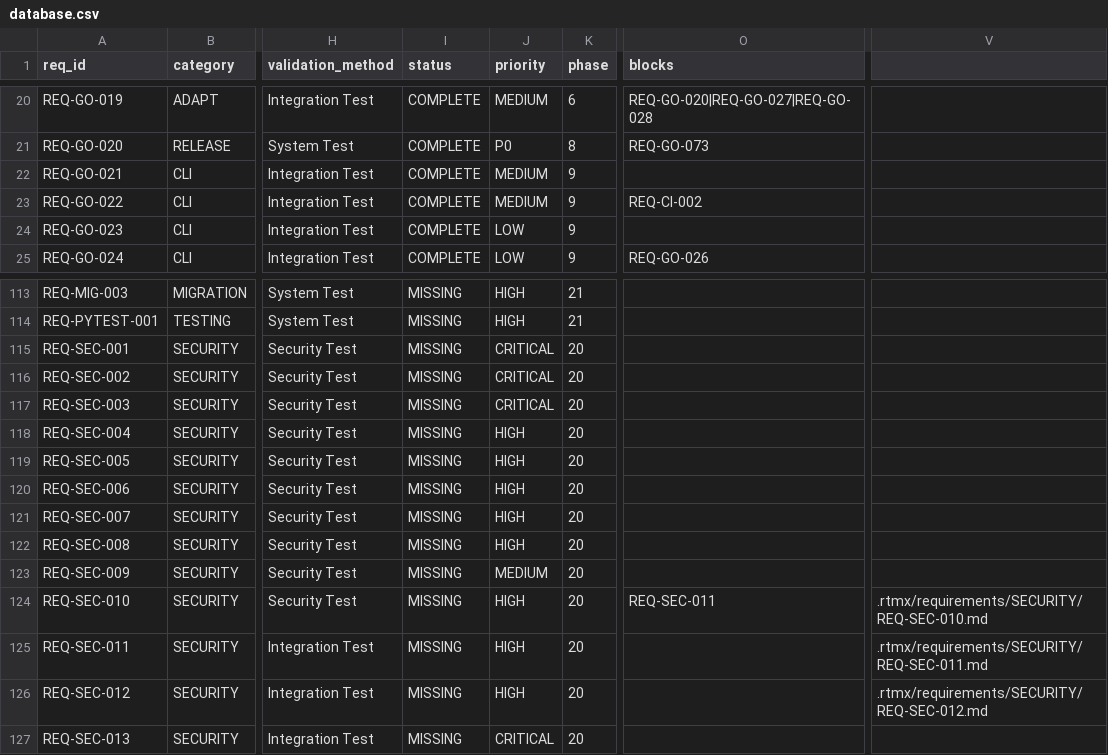
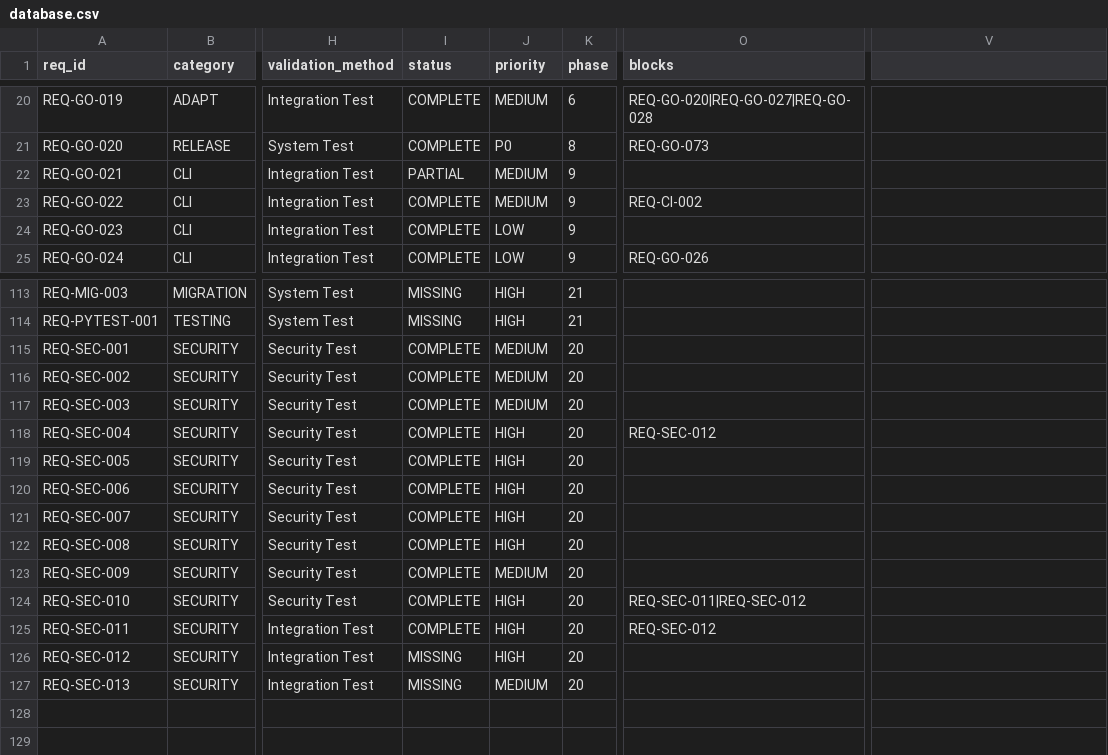
Before and after one commit to rtmx-ai/rtmx, a CSV file: .rtmx/database.csv, drawn as a sheet; only a part is shown, gaps mark what is left out; the diff names each change by its address in the sheet, - before the commit and + after, or states it on an @@ line.

```diff
--- a/.rtmx/database.csv
+++ b/.rtmx/database.csv
-I22 (status): COMPLETE
+I22 (status): PARTIAL
-I115:I125 (status): MISSING
+I115:I125 (status): COMPLETE
-J115:J117 (priority): CRITICAL
+J115:J117 (priority): MEDIUM
-O118 (blocks): (empty)
+O118 (blocks): REQ-SEC-012
-O124 (blocks): REQ-SEC-011
+O124 (blocks): REQ-SEC-011|REQ-SEC-012
-V124: .rtmx/requirements/SECURITY/REQ-SEC-010.md
+V124: (empty)
-O125 (blocks): (empty)
+O125 (blocks): REQ-SEC-012
-V125: .rtmx/requirements/SECURITY/REQ-SEC-011.md
+V125: (empty)
-V126: .rtmx/requirements/SECURITY/REQ-SEC-012.md
+V126: (empty)
-J127 (priority): CRITICAL
+J127 (priority): MEDIUM
```
Also changed, not shown: 5 other files.
